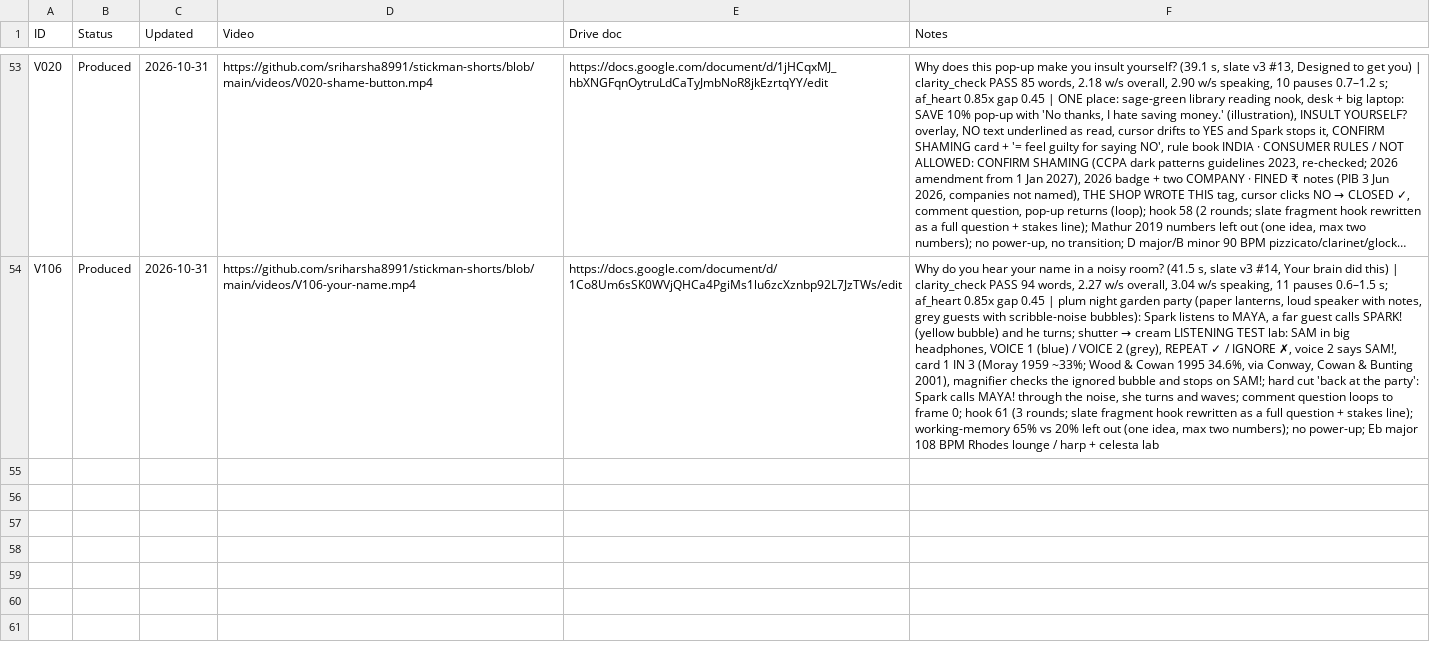
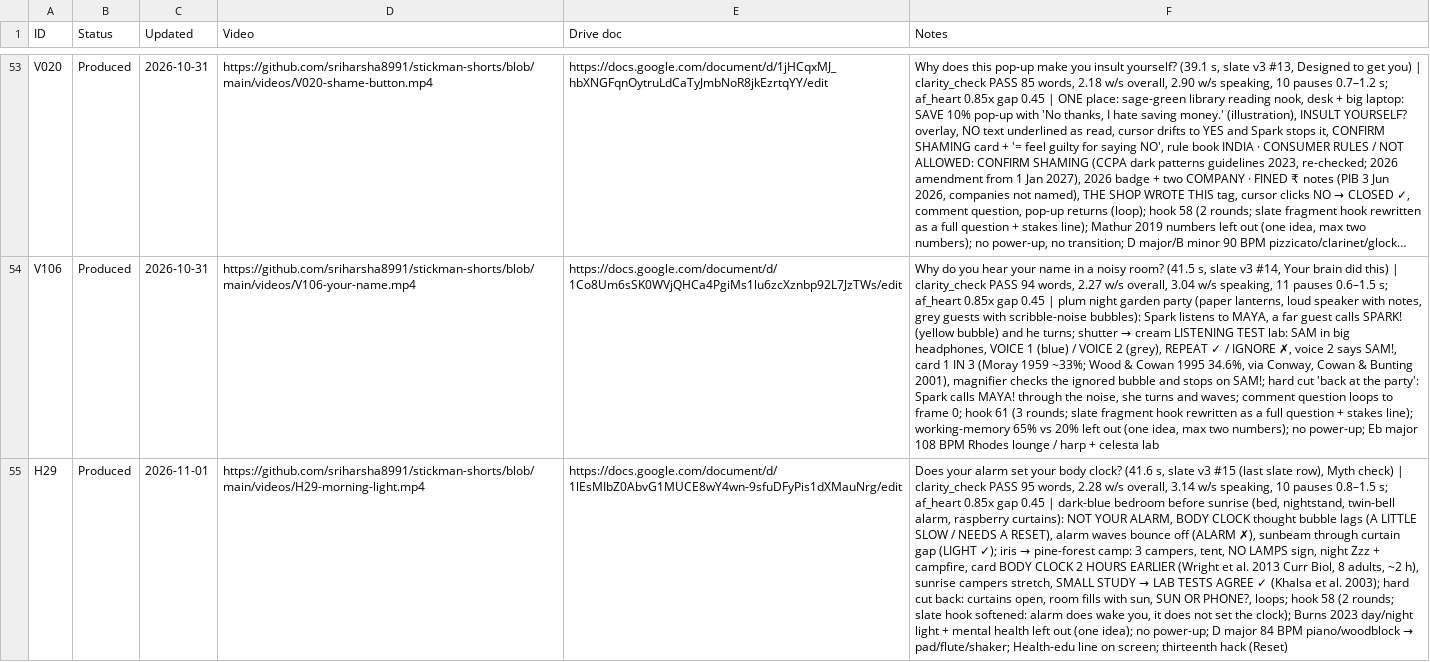
Before and after one commit to sriharsha8991/stickman-shorts, a CSV file: plan/status.csv, drawn as a sheet; only a part is shown, gaps mark what is left out; long unchanged cells end in …; the diff names each change by its address in the sheet, - before the commit and + after, or states it on an @@ line.

```diff
--- a/plan/status.csv
+++ b/plan/status.csv
+row 55: H29 | Produced | 2026-11-01 | https://github.com/sriharsha8991/stickman-shorts/blob/main/videos/H29-morning-light.mp4 | https://docs.google.com/document/d/1lEsMIbZ0AbvG1MUCE8wY4wn-9sfuDFyPis1dXMauNrg/edit | Does your alarm set your body clock? (41.6 s, slate v3 #15 (last slate row), Myth check) | clarity_check PASS 95 words, 2.28 w/s overall, 3.14 w/s speaking, 10 pauses 0.8–1.5 s; af_heart 0.85x gap 0.45 | dark-blue bedroom before sunrise (bed, nightstand, twin-bell alarm, raspberry curtains): NOT YOUR ALARM, BODY CLOCK thought bubble lags (A LITTLE SLOW / NEEDS A RESET), alarm waves bounce off (ALARM ✗), sunbeam through curtain gap (LIGHT ✓); iris → pine-forest camp: 3 campers, tent, NO LAMPS sign, night Zzz + campfire, card BODY CLOCK 2 HOURS EARLIER (Wright et al. 2013 Curr Biol, 8 adults, ~2 h), sunrise campers stretch, SMALL STUDY → LAB TESTS AGREE ✓ (Khalsa et al. 2003); hard cut back: curtains open, room fills with sun, SUN OR PHONE?, loops; hook 58 (2 rounds; slate hook softened: alarm does wake you, it does not set the clock); Burns 2023 day/night light + mental health left out (one idea); no power-up; D major 84 BPM piano/woodblock → pad/flute/shaker; Health-edu line on screen; thirteenth hack (Reset)
```
Also changed, not shown: 16 other files.
